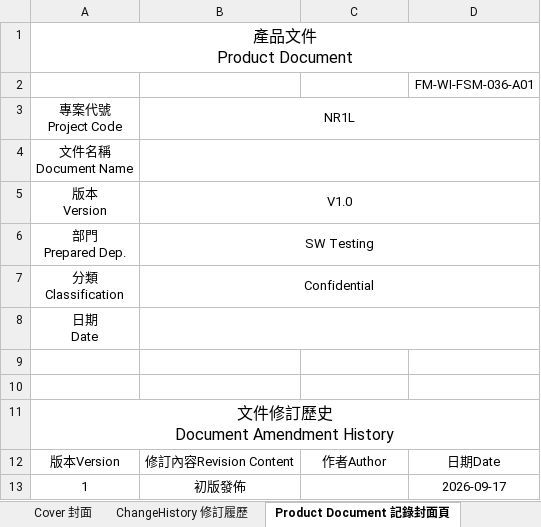
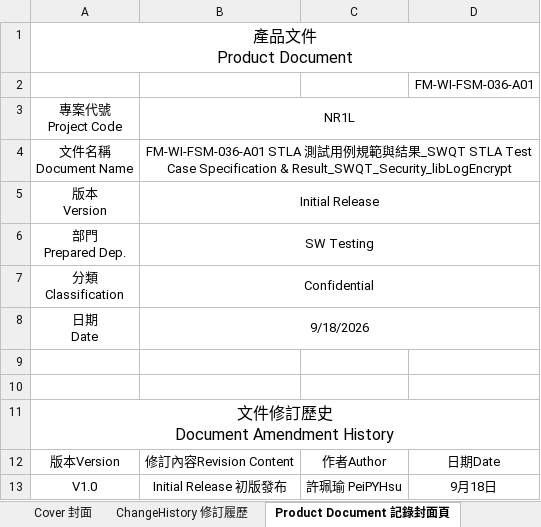
Before and after one commit to peihe07/TC_Generator, an Excel workbook: features/security/delivered/FM-WI-FSM-036-A01 STLA 測試用例規範與結果_SWQT STLA Test Case Specification & Result_SWQT_Security_libLogEncrypt_20260917.xlsx, sheet Product Document 記錄封面頁, drawn as a sheet; values as stored, in another font and other column widths than the file's, no borders; charts and pictures not drawn; removed rows and columns are numbered as before the commit, all else as after; the diff names each change by its address in the sheet, - before the commit and + after, or states it on an @@ line.

```diff
--- a/features/security/delivered/FM-WI-FSM-036-A01 STLA 測試用例規範與結果_SWQT STLA Test Case Specification & Result_SWQT_Security_libLogEncrypt_20260917.xlsx (sheet Product Document 記錄封面頁)
+++ b/features/security/delivered/FM-WI-FSM-036-A01 STLA 測試用例規範與結果_SWQT STLA Test Case Specification & Result_SWQT_Security_libLogEncrypt_20260917.xlsx (sheet Product Document 記錄封面頁)
-B4: (empty)
+B4: FM-WI-FSM-036-A01 STLA 測試用例規範與結果_SWQT STLA Test Case Specification & Result_SWQT_Security_libLogEncrypt
-B5: V1.0
+B5: Initial Release
-B8: (empty)
+B8: 9/18/2026
-row 13: 1 | 初版發佈 |  | 2026-09-17
+row 13: V1.0 | Initial Release 初版發布 | 許珮瑜 PeiPYHsu | 9月18日
```
Also changed, not shown: sheet Test Case Specification 測試用例規範, sheet Cover 封面, 8 other files.
